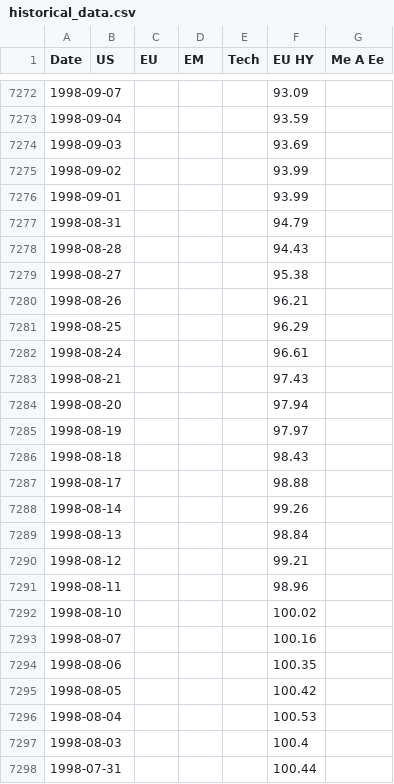
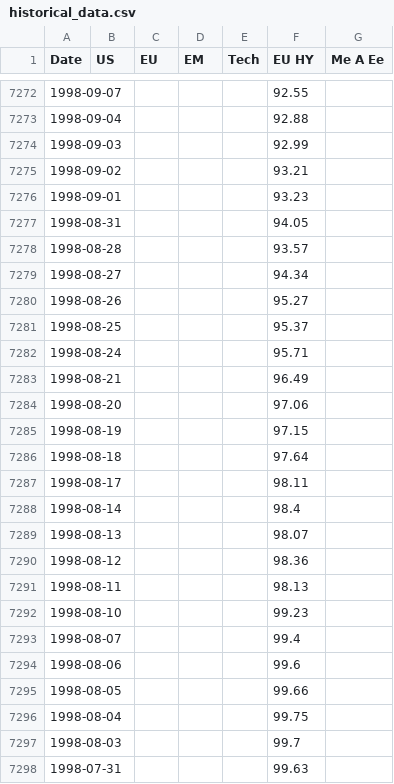
Before and after one commit to donutseater97/Sbronze, a CSV file: data/historical_data.csv, drawn as a sheet; only a part is shown, gaps mark what is left out; the diff covers the shown part only.

```diff
--- a/data/historical_data.csv
+++ b/data/historical_data.csv
@@ -7272,27 +7272,27 @@ Date,US,EU,EM,Tech,EU HY,Me A Ee
-1998-09-07,,,,,93.09,
-1998-09-04,,,,,93.59,
-1998-09-03,,,,,93.69,
-1998-09-02,,,,,93.99,
-1998-09-01,,,,,93.99,
-1998-08-31,,,,,94.79,
-1998-08-28,,,,,94.43,
-1998-08-27,,,,,95.38,
-1998-08-26,,,,,96.21,
-1998-08-25,,,,,96.29,
-1998-08-24,,,,,96.61,
-1998-08-21,,,,,97.43,
-1998-08-20,,,,,97.94,
-1998-08-19,,,,,97.97,
-1998-08-18,,,,,98.43,
-1998-08-17,,,,,98.88,
-1998-08-14,,,,,99.26,
-1998-08-13,,,,,98.84,
-1998-08-12,,,,,99.21,
-1998-08-11,,,,,98.96,
-1998-08-10,,,,,100.02,
-1998-08-07,,,,,100.16,
-1998-08-06,,,,,100.35,
-1998-08-05,,,,,100.42,
-1998-08-04,,,,,100.53,
-1998-08-03,,,,,100.4,
-1998-07-31,,,,,100.44,
+1998-09-07,,,,,92.55,
+1998-09-04,,,,,92.88,
+1998-09-03,,,,,92.99,
+1998-09-02,,,,,93.21,
+1998-09-01,,,,,93.23,
+1998-08-31,,,,,94.05,
+1998-08-28,,,,,93.57,
+1998-08-27,,,,,94.34,
+1998-08-26,,,,,95.27,
+1998-08-25,,,,,95.37,
+1998-08-24,,,,,95.71,
+1998-08-21,,,,,96.49,
+1998-08-20,,,,,97.06,
+1998-08-19,,,,,97.15,
+1998-08-18,,,,,97.64,
+1998-08-17,,,,,98.11,
+1998-08-14,,,,,98.4,
+1998-08-13,,,,,98.07,
+1998-08-12,,,,,98.36,
+1998-08-11,,,,,98.13,
+1998-08-10,,,,,99.23,
+1998-08-07,,,,,99.4,
+1998-08-06,,,,,99.6,
+1998-08-05,,,,,99.66,
+1998-08-04,,,,,99.75,
+1998-08-03,,,,,99.7,
+1998-07-31,,,,,99.63,
```
Also changed, not shown: 131 edited cells elsewhere in this file.
